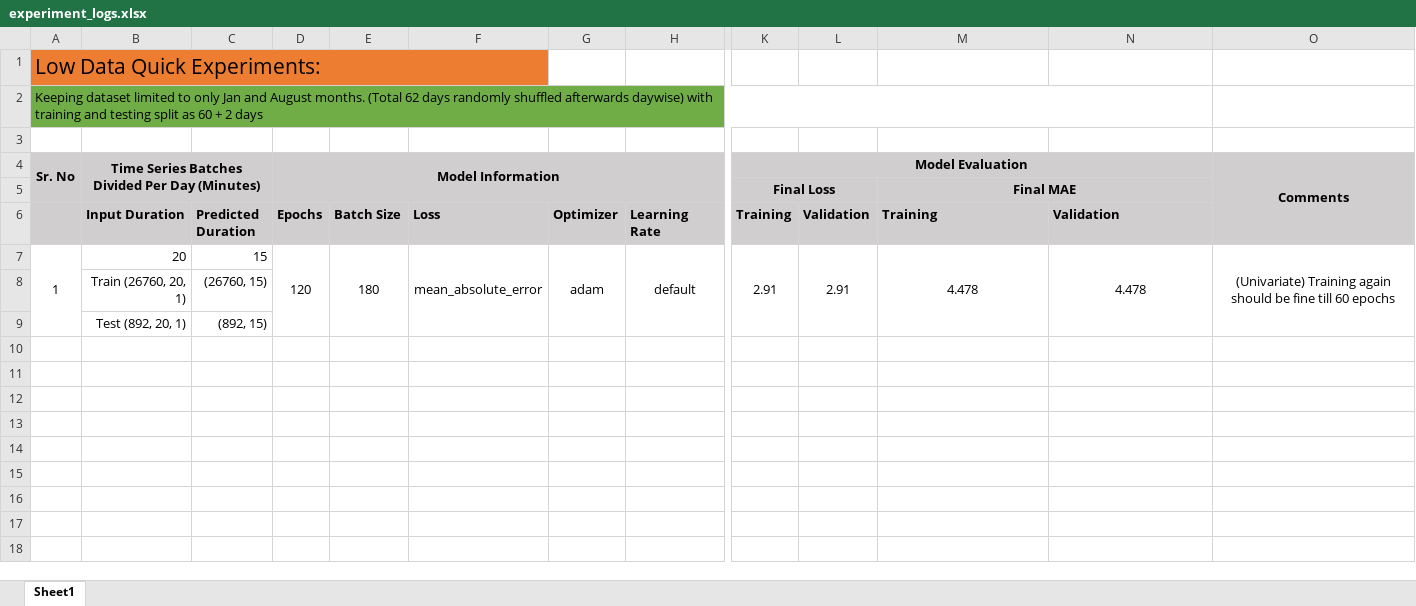
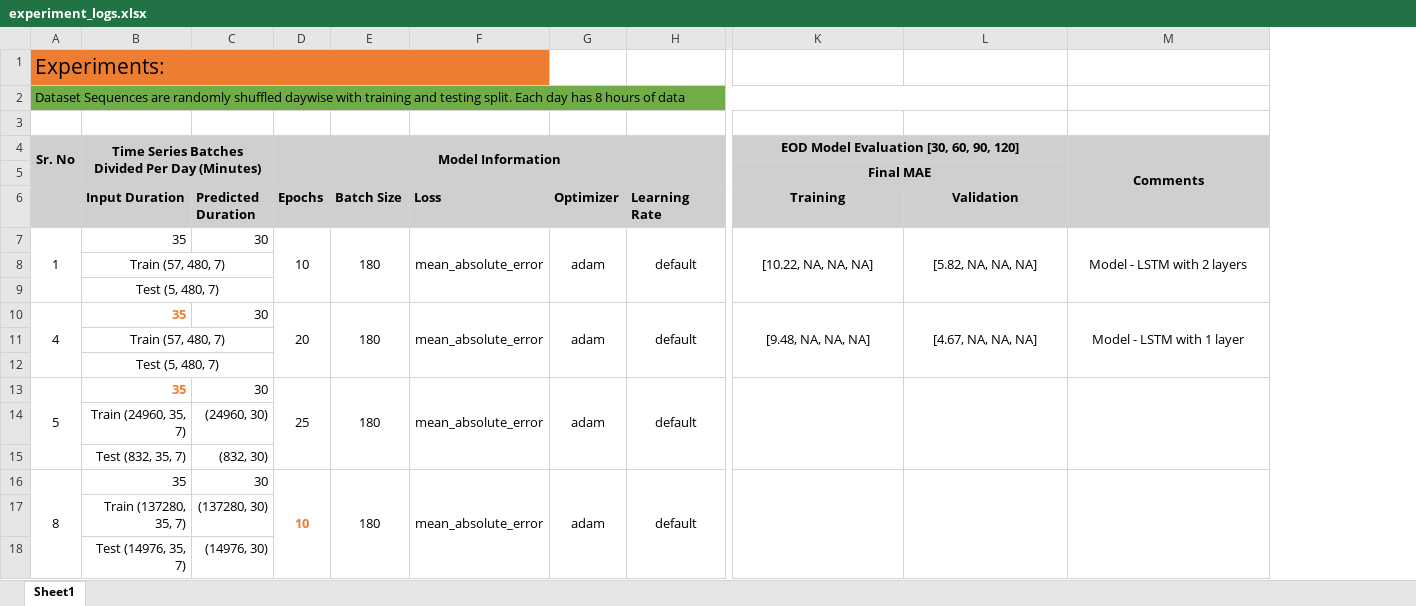
Before and after one commit to mrutyunjay17/solar-cloud-coverage-prediction, an Excel workbook: experiment_logs.xlsx, sheet Sheet1, drawn as a sheet; only a part is shown, gaps mark what is left out; values as stored, in another font and other column widths than the file's, no borders; removed rows and columns are numbered as before the commit, all else as after; rows hold the shown columns only; the diff covers the shown part only; the diff names each change by its address in the sheet, - before the commit and + after, or states it on an @@ line.

```diff
--- a/experiment_logs.xlsx (sheet Sheet1)
+++ b/experiment_logs.xlsx (sheet Sheet1)
-column C (Predicted Duration), rows 7-9: 15 | (26760, 15) | (892, 15)
+column C (Predicted Duration), row 7: 30; rows 14-15: (24960, 30) | (832, 30)
-column K (Training), rows 4-5: Model Evaluation | Final Loss; row 7: 2.91
-column L (Validation), row 7: 2.91
-A1: Low Data Quick Experiments:
+A1: Experiments:
-A2: Keeping dataset limited to only Jan and August months. (Total 62 days randomly shuffled afterwards daywise) with training and testing split as 60 + 2 days
+A2: Dataset Sequences are randomly shuffled daywise with training and testing split. Each day has 8 hours of data
-K4 (Training): (empty)
+K4 (Training): EOD Model Evaluation [30, 60, 90, 120]
+K4:L4 merged
-K6:L6 alignment: left
+K6:L6 alignment: center
-A7:A9 merged
+A7:A9 merged
-B7 (Input Duration): 20
+B7 (Input Duration): 35
-D7 (Epochs): 120
+D7 (Epochs): 10
-D7:D9 merged
+D7:D9 merged
-E7:E9 merged
+E7:E9 merged
-F7:F9 merged
+F7:F9 merged
-G7:G9 merged
+G7:G9 merged
-H7:H9 merged
+H7:H9 merged
-K7 (Training): 4.478
+K7 (Training): [10.22, NA, NA, NA]
-M7:M9 merged
+K7:K9 merged
-L7 (Validation): 4.478
+L7 (Validation): [5.82, NA, NA, NA]
-N7:N9 merged
+L7:L9 merged
-M7: (Univariate) Training again should be fine till 60 epochs
+M7: Model - LSTM with 2 layers
-O7:O9 merged
+M7:M9 merged
+row 8:  | Train (57, 480, 7)
+row 9:  | Test (5, 480, 7)
+row 10: 4 | 35 | 30 | 20 | 180 | mean_absolute_error | adam | default | [9.48, NA, NA, NA] | [4.67, NA, NA, NA] | Model - LSTM with 1 layer
+row 11:  | Train (57, 480, 7)
+row 12:  | Test (5, 480, 7)
+row 13: 5 | 35 | 30 | 25 | 180 | mean_absolute_error | adam | default
-B14 (Input Duration): Train (26760, 20, 1)
+B14 (Input Duration): Train (24960, 35, 7)
-B15 (Input Duration): Test (892, 20, 1)
+B15 (Input Duration): Test (832, 35, 7)
+row 16: 8 | 35 | 30 | 10 | 180 | mean_absolute_error | adam | default
+row 17:  | Train (137280, 35, 7) | (137280, 30)
+row 18:  | Test (14976, 35, 7) | (14976, 30)
```
Also changed, not shown: 1 edited cell and merged cells elsewhere in this sheet, 4 other files.
